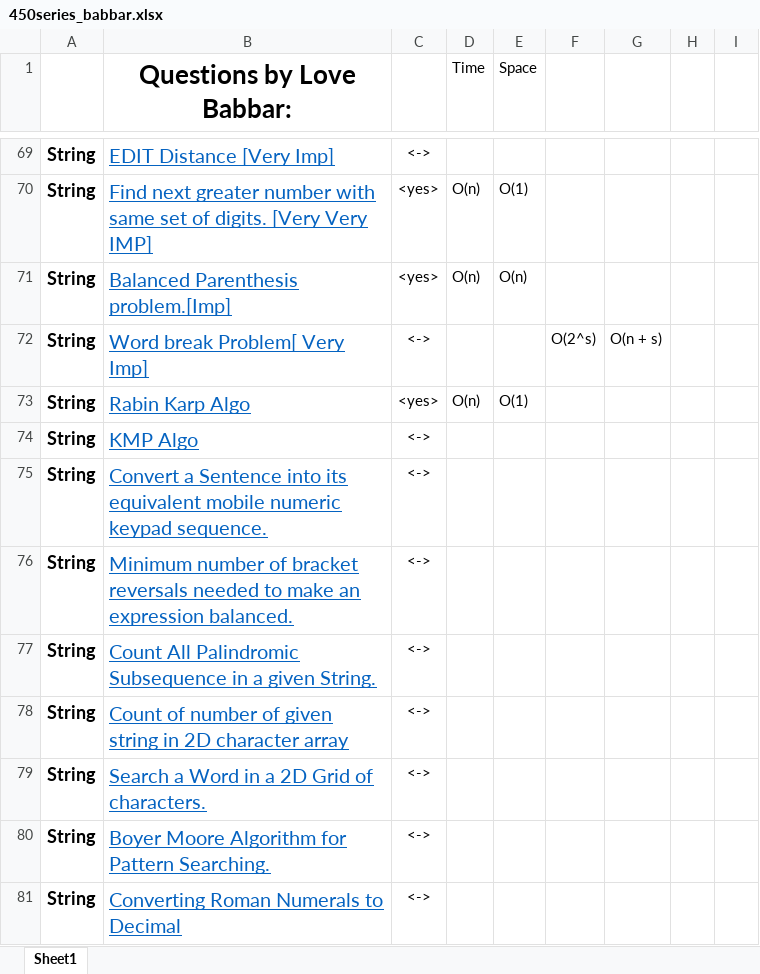
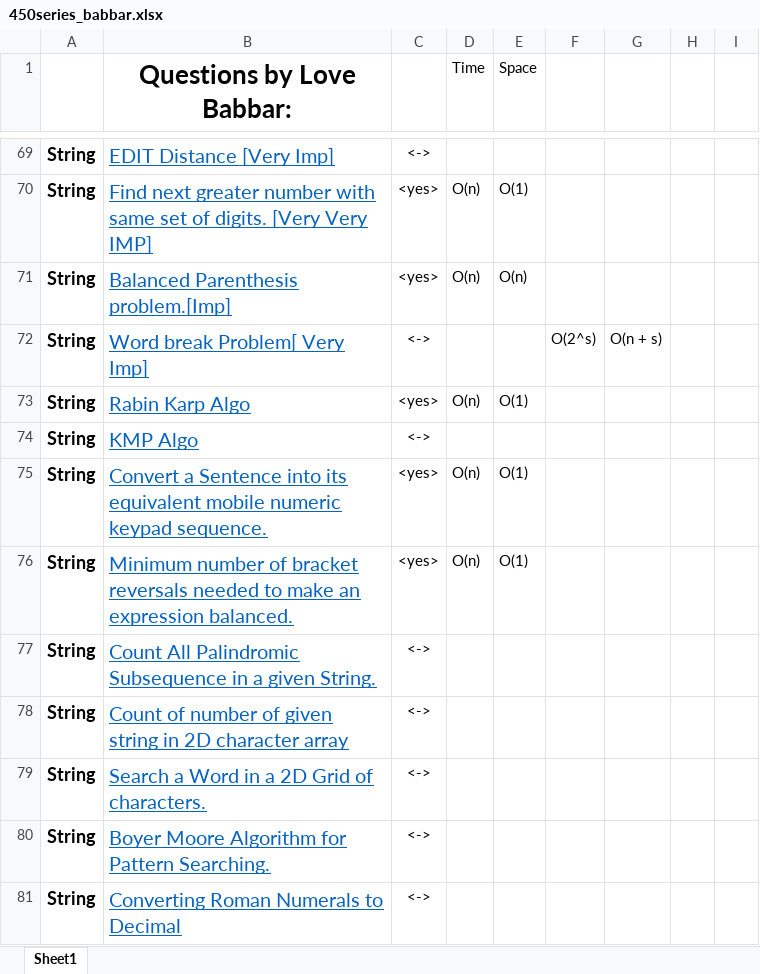
Before and after one commit to aditya26032002/cpp_Codes, an Excel workbook: 450series/450series_babbar.xlsx, sheet Sheet1, drawn as a sheet; only a part is shown, gaps mark what is left out; values as stored, in another font and other column widths than the file's, no borders; the diff names each change by its address in the sheet, - before the commit and + after, or states it on an @@ line.

```diff
--- a/450series/450series_babbar.xlsx (sheet Sheet1)
+++ b/450series/450series_babbar.xlsx (sheet Sheet1)
-C75:C76: <->
+C75:C76: <yes>
-D75:D76 (Time): (empty)
+D75:D76 (Time): O(n)
-E75:E76 (Space): (empty)
+E75:E76 (Space): O(1)
```
Also changed, not shown: 1 other file.
